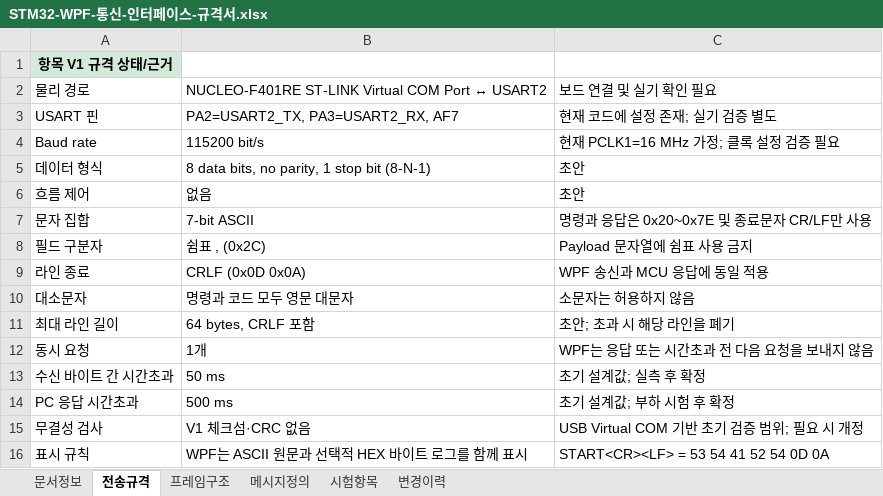
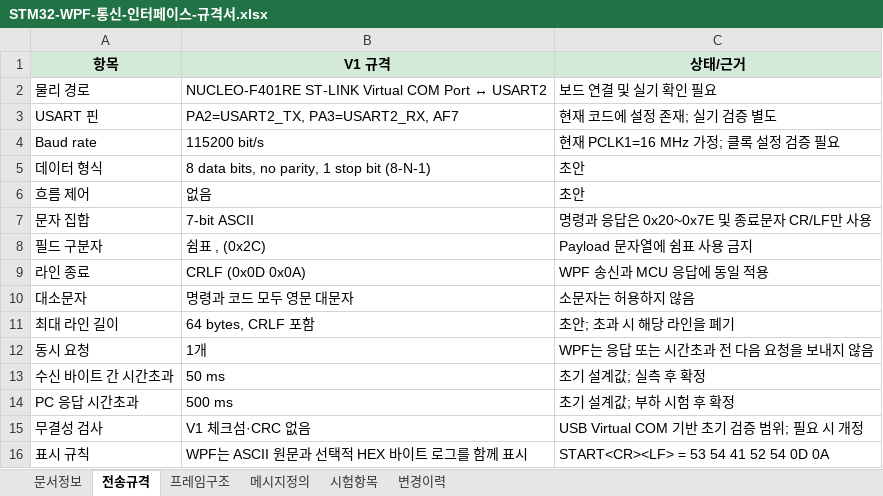
Before and after one commit to khs220507/stm32-automation_controller, an Excel workbook: docs/설계/STM32-WPF-통신-인터페이스-규격서.xlsx, sheet 전송규격, drawn as a sheet; values as stored, in another font and other column widths than the file's, no borders; removed rows and columns are numbered as before the commit, all else as after; the diff names each change by its address in the sheet, - before the commit and + after, or states it on an @@ line.

```diff
--- a/docs/설계/STM32-WPF-통신-인터페이스-규격서.xlsx (sheet 전송규격)
+++ b/docs/설계/STM32-WPF-통신-인터페이스-규격서.xlsx (sheet 전송규격)
-row 1: 항목 V1 규격 상태/근거
+row 1: 항목 | V1 규격 | 상태/근거
```
Also changed, not shown: sheet 메시지정의, sheet 시험항목, sheet 변경이력, sheet 문서정보, sheet 프레임구조.
